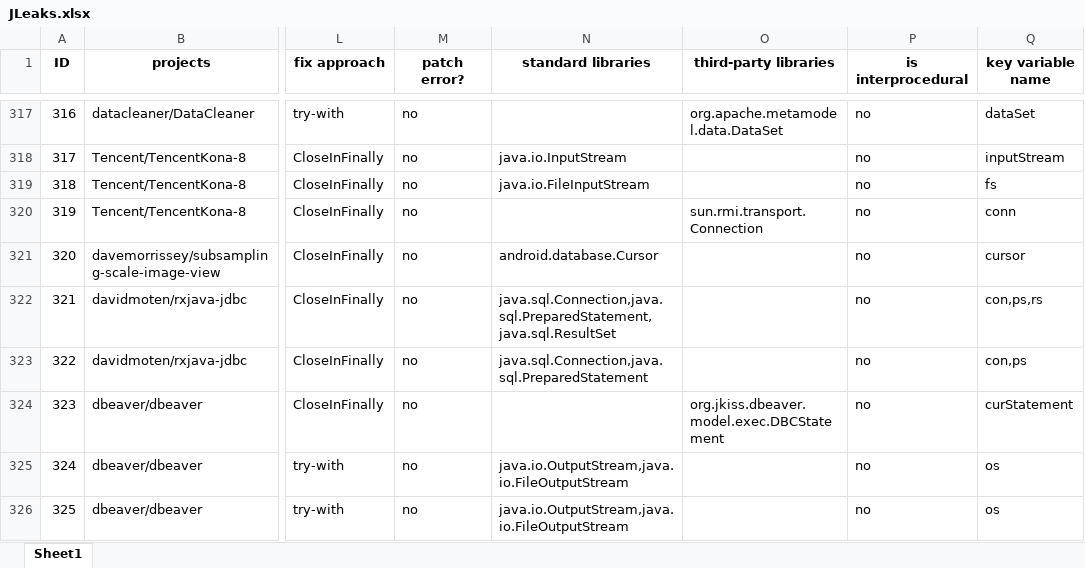
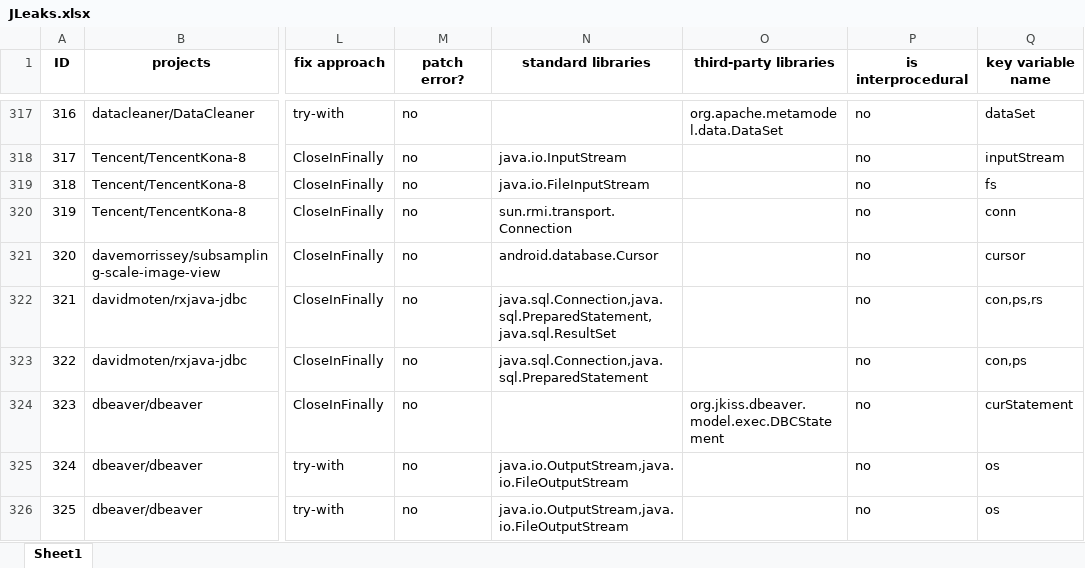
Before and after one commit to Dcollectors/JLeaks, an Excel workbook: JLeaks.xlsx, sheet Sheet1, drawn as a sheet; only a part is shown, gaps mark what is left out; values as stored, in another font and other column widths than the file's, no borders; the diff names each change by its address in the sheet, - before the commit and + after, or states it on an @@ line.

```diff
--- a/JLeaks.xlsx (sheet Sheet1)
+++ b/JLeaks.xlsx (sheet Sheet1)
-N320 (standard libraries): (empty)
+N320 (standard libraries): sun.rmi.transport.Connection
-O320 (third-party libraries): sun.rmi.transport.Connection
+O320 (third-party libraries): (empty)
```
Also changed, not shown: 1 other file.
